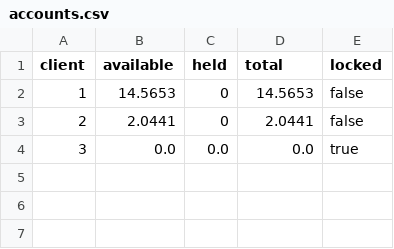
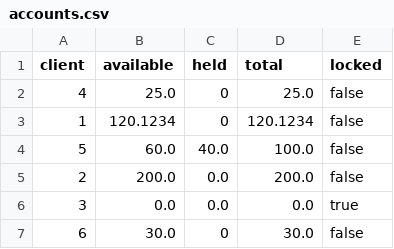
Before and after one commit to kraphcir/PaymentEngine, a CSV file: accounts.csv, drawn as a sheet; addresses are those after the commit; the diff names each change by its address in the sheet, - before the commit and + after, or states it on an @@ line.

```diff
--- a/accounts.csv
+++ b/accounts.csv
+row 2: 4 | 25.0 | 0 | 25.0 | false
-B3 (available): 14.5653
+B3 (available): 120.1234
-D3 (total): 14.5653
+D3 (total): 120.1234
+row 4: 5 | 60.0 | 40.0 | 100.0 | false
-B5 (available): 2.0441
+B5 (available): 200.0
-C5 (held): 0
+C5 (held): 0.0
-D5 (total): 2.0441
+D5 (total): 200.0
+row 7: 6 | 30.0 | 0 | 30.0 | false
```
Also changed, not shown: transactions.csv, 3 other files.
